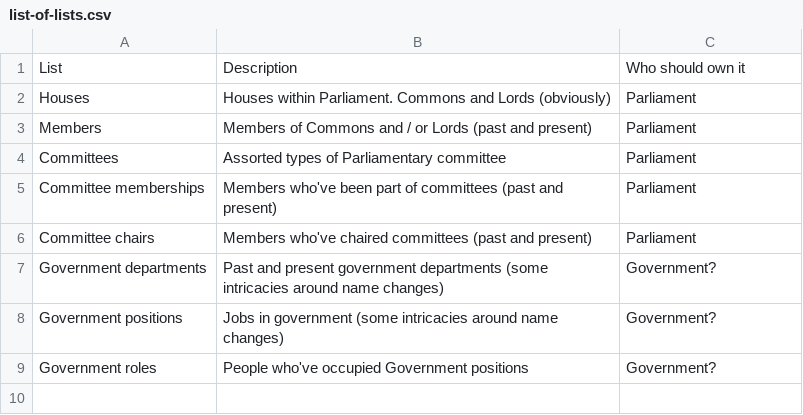
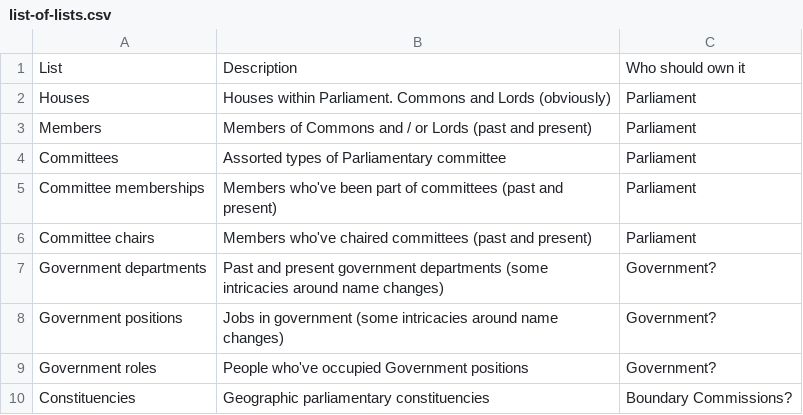
Before and after one commit to ukparliament/ontologies, a CSV file: list-of-lists.csv, drawn as a sheet; the diff names each change by its address in the sheet, - before the commit and + after, or states it on an @@ line.

Commit message:
added constituencies

```diff
--- a/list-of-lists.csv
+++ b/list-of-lists.csv
+row 10: Constituencies | Geographic parliamentary constituencies | Boundary Commissions?
```
